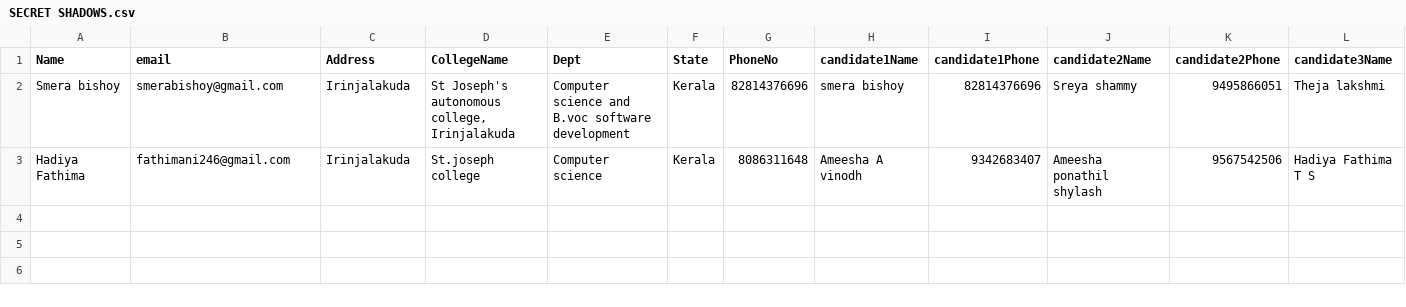
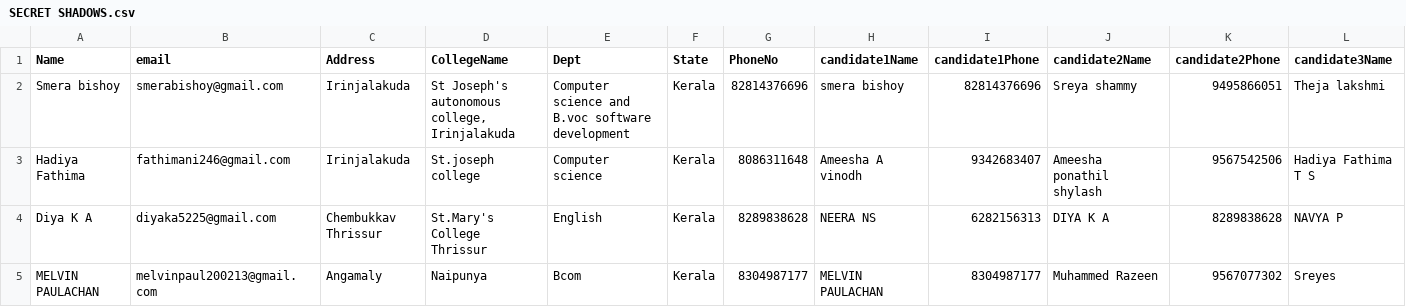
Before and after one commit to ALANJACOB123/Zephyrus4.0, a CSV file: data/excel/SECRET SHADOWS.csv, drawn as a sheet; only a part is shown; rows hold the shown columns only; the diff names each change by its address in the sheet, - before the commit and + after, or states it on an @@ line.

```diff
--- a/data/excel/SECRET SHADOWS.csv
+++ b/data/excel/SECRET SHADOWS.csv
+row 4: Diya K A | diyaka5225@gmail.com | Chembukkav Thrissur | St.Mary's College Thrissur | English | Kerala | 8289838628 | NEERA NS | 6282156313 | DIYA K A | 8289838628 | NAVYA P
+row 5: MELVIN PAULACHAN | melvinpaul200213@gmail.com | Angamaly | Naipunya | Bcom | Kerala | 8304987177 | MELVIN PAULACHAN | 8304987177 | Muhammed Razeen | 9567077302 | Sreyes
```
Also changed, not shown: data/excel/CLASH OF GEEKS.csv, data/excel/FACE INVASION.csv, 4 other files.
